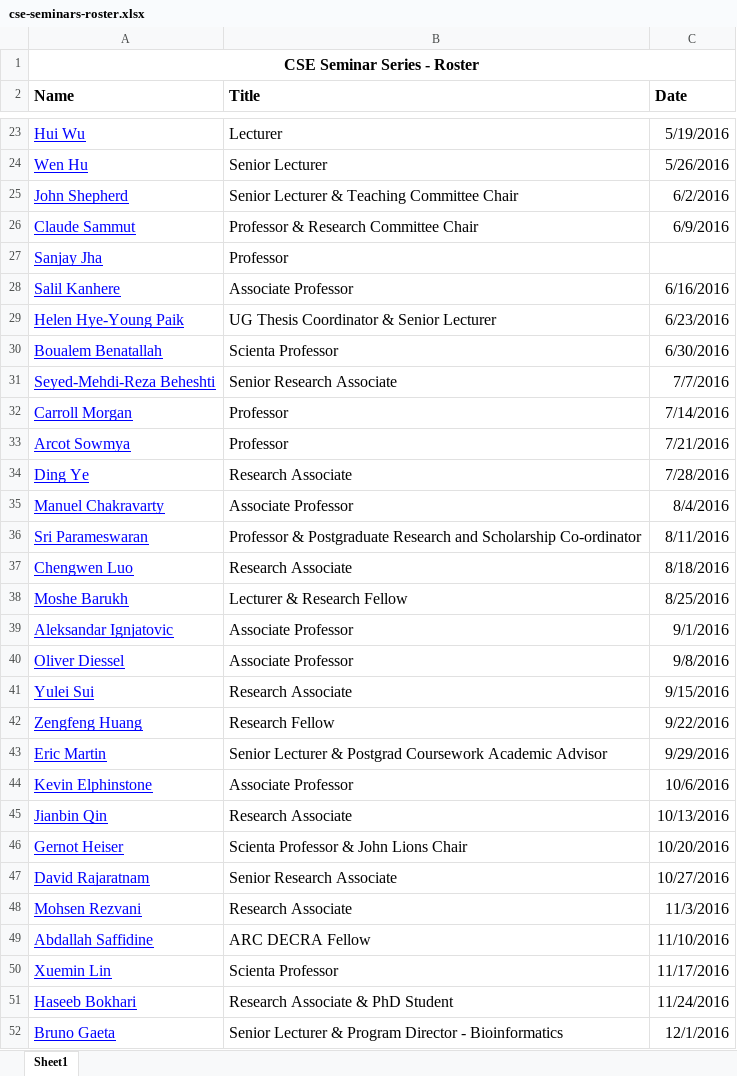
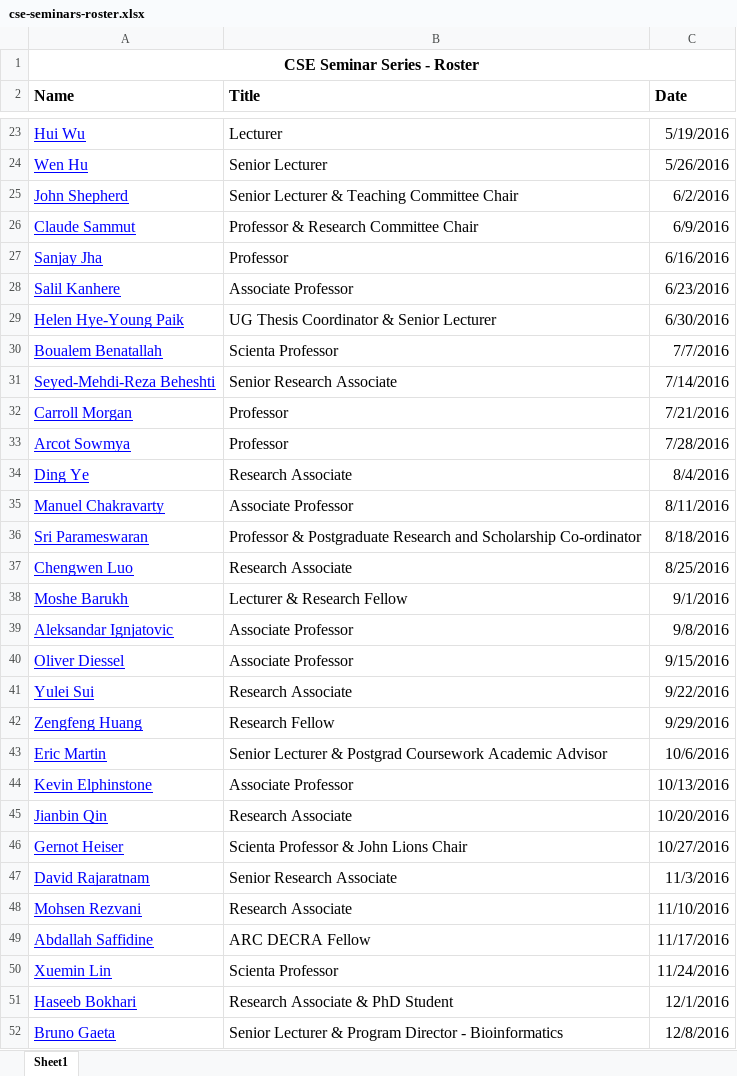
Before and after one commit to w-tingting/ebonilla.github.io, an Excel workbook: cse-seminars/cse-seminars-roster.xlsx, sheet Sheet1, drawn as a sheet; only a part is shown, gaps mark what is left out; values as stored, in another font and other column widths than the file's, no borders; the diff covers the shown part only; the diff names each change by its address in the sheet, - before the commit and + after, or states it on an @@ line.

Commit message:
cse seminars

```diff
--- a/cse-seminars/cse-seminars-roster.xlsx (sheet Sheet1)
+++ b/cse-seminars/cse-seminars-roster.xlsx (sheet Sheet1)
-C27 (Date): (empty)
+C27 (Date): 6/16/2016
-C28 (Date): 6/16/2016
+C28 (Date): 6/23/2016
-C29 (Date): 6/23/2016
+C29 (Date): 6/30/2016
-C30 (Date): 6/30/2016
+C30 (Date): 7/7/2016
-C31 (Date): 7/7/2016
+C31 (Date): 7/14/2016
-C32 (Date): 7/14/2016
+C32 (Date): 7/21/2016
-C33 (Date): 7/21/2016
+C33 (Date): 7/28/2016
-C34 (Date): 7/28/2016
+C34 (Date): 8/4/2016
-C35 (Date): 8/4/2016
+C35 (Date): 8/11/2016
-C36 (Date): 8/11/2016
+C36 (Date): 8/18/2016
-C37 (Date): 8/18/2016
+C37 (Date): 8/25/2016
-C38 (Date): 8/25/2016
+C38 (Date): 9/1/2016
-C39 (Date): 9/1/2016
+C39 (Date): 9/8/2016
-C40 (Date): 9/8/2016
+C40 (Date): 9/15/2016
-C41 (Date): 9/15/2016
+C41 (Date): 9/22/2016
-C42 (Date): 9/22/2016
+C42 (Date): 9/29/2016
-C43 (Date): 9/29/2016
+C43 (Date): 10/6/2016
-C44 (Date): 10/6/2016
+C44 (Date): 10/13/2016
-C45 (Date): 10/13/2016
+C45 (Date): 10/20/2016
-C46 (Date): 10/20/2016
+C46 (Date): 10/27/2016
-C47 (Date): 10/27/2016
+C47 (Date): 11/3/2016
-C48 (Date): 11/3/2016
+C48 (Date): 11/10/2016
-C49 (Date): 11/10/2016
+C49 (Date): 11/17/2016
-C50 (Date): 11/17/2016
+C50 (Date): 11/24/2016
-C51 (Date): 11/24/2016
+C51 (Date): 12/1/2016
-C52 (Date): 12/1/2016
+C52 (Date): 12/8/2016
```
Also changed, not shown: 9 edited cells elsewhere in this sheet, 1 other file.
